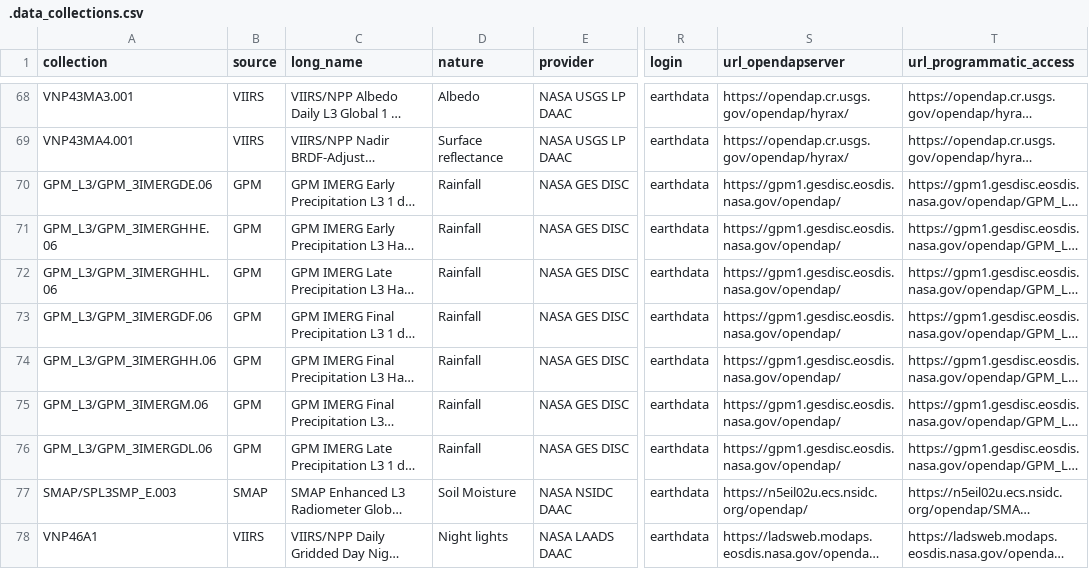
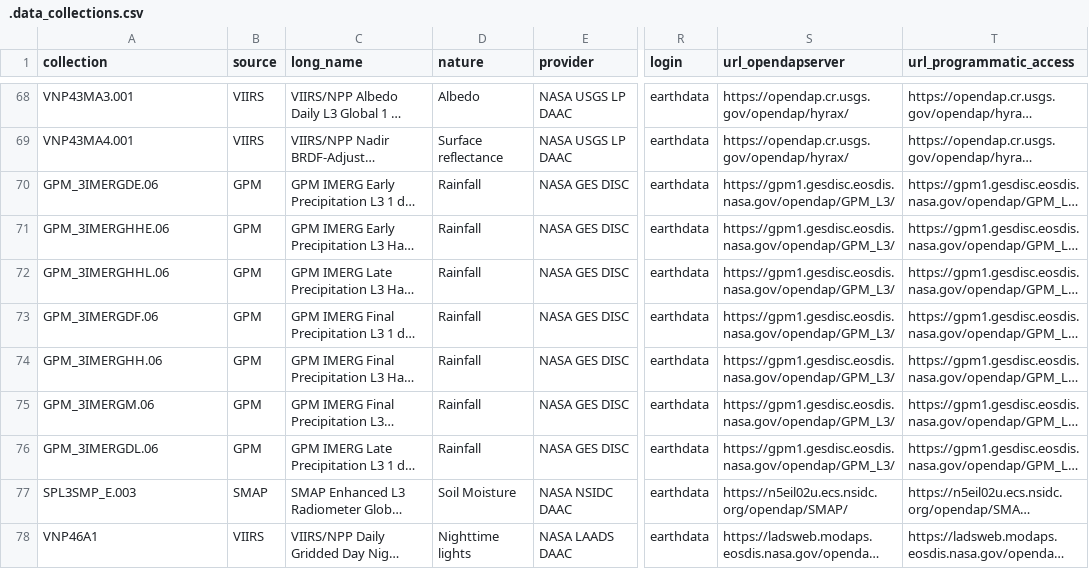
Before and after one commit to ptaconet/modisfast, a CSV file: .data_collections.csv, drawn as a sheet; only a part is shown, gaps mark what is left out; long unchanged cells end in …; the diff names each change by its address in the sheet, - before the commit and + after, or states it on an @@ line.

Commit message:
update README + add collection VNP46A1

```diff
--- a/.data_collections.csv
+++ b/.data_collections.csv
-A70 (collection): GPM_L3/GPM_3IMERGDE.06
+A70 (collection): GPM_3IMERGDE.06
-S70:S76 (url_opendapserver): https://gpm1.gesdisc.eosdis.nasa.gov/opendap/
+S70:S76 (url_opendapserver): https://gpm1.gesdisc.eosdis.nasa.gov/opendap/GPM_L3/
-A71 (collection): GPM_L3/GPM_3IMERGHHE.06
+A71 (collection): GPM_3IMERGHHE.06
-A72 (collection): GPM_L3/GPM_3IMERGHHL.06
+A72 (collection): GPM_3IMERGHHL.06
-A73 (collection): GPM_L3/GPM_3IMERGDF.06
+A73 (collection): GPM_3IMERGDF.06
-A74 (collection): GPM_L3/GPM_3IMERGHH.06
+A74 (collection): GPM_3IMERGHH.06
-A75 (collection): GPM_L3/GPM_3IMERGM.06
+A75 (collection): GPM_3IMERGM.06
-A76 (collection): GPM_L3/GPM_3IMERGDL.06
+A76 (collection): GPM_3IMERGDL.06
-A77 (collection): SMAP/SPL3SMP_E.003
+A77 (collection): SPL3SMP_E.003
-S77 (url_opendapserver): https://n5eil02u.ecs.nsidc.org/opendap/
+S77 (url_opendapserver): https://n5eil02u.ecs.nsidc.org/opendap/SMAP/
-D78 (nature): Night lights
+D78 (nature): Nighttime lights
```
Also changed, not shown: 18 other files.
